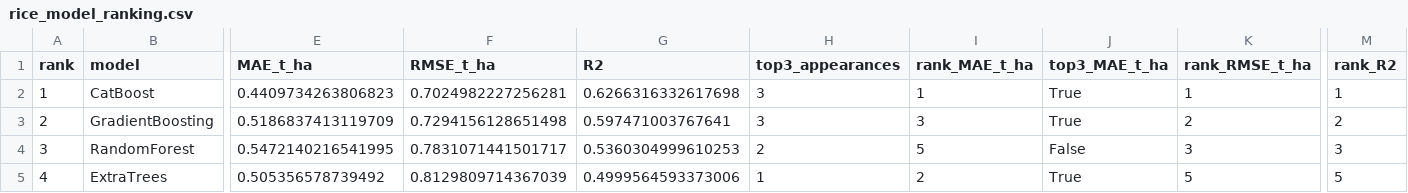
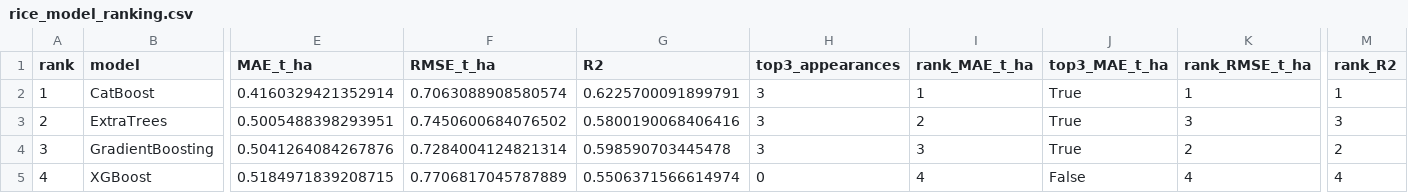
Before and after one commit to tuan-205/rice_yield_estimation, a CSV file: reports/model_comparison/rice_model_ranking.csv, drawn as a sheet; only a part is shown, gaps mark what is left out; the diff covers the shown part only; the diff names each change by its address in the sheet, - before the commit and + after, or states it on an @@ line.

```diff
--- a/reports/model_comparison/rice_model_ranking.csv
+++ b/reports/model_comparison/rice_model_ranking.csv
-E2 (MAE_t_ha): 0.4409734263806823
+E2 (MAE_t_ha): 0.4160329421352914
-F2 (RMSE_t_ha): 0.7024982227256281
+F2 (RMSE_t_ha): 0.7063088908580574
-G2 (R2): 0.6266316332617698
+G2 (R2): 0.6225700091899791
-B3 (model): GradientBoosting
+B3 (model): ExtraTrees
-E3 (MAE_t_ha): 0.5186837413119709
+E3 (MAE_t_ha): 0.5005488398293951
-F3 (RMSE_t_ha): 0.7294156128651498
+F3 (RMSE_t_ha): 0.7450600684076502
-G3 (R2): 0.597471003767641
+G3 (R2): 0.5800190068406416
-I3 (rank_MAE_t_ha): 3
+I3 (rank_MAE_t_ha): 2
-K3 (rank_RMSE_t_ha): 2
+K3 (rank_RMSE_t_ha): 3
-M3 (rank_R2): 2
+M3 (rank_R2): 3
-B4 (model): RandomForest
+B4 (model): GradientBoosting
-E4 (MAE_t_ha): 0.5472140216541995
+E4 (MAE_t_ha): 0.5041264084267876
-F4 (RMSE_t_ha): 0.7831071441501717
+F4 (RMSE_t_ha): 0.7284004124821314
-G4 (R2): 0.5360304999610253
+G4 (R2): 0.598590703445478
-H4 (top3_appearances): 2
+H4 (top3_appearances): 3
-I4 (rank_MAE_t_ha): 5
+I4 (rank_MAE_t_ha): 3
-J4 (top3_MAE_t_ha): False
+J4 (top3_MAE_t_ha): True
-K4 (rank_RMSE_t_ha): 3
+K4 (rank_RMSE_t_ha): 2
-M4 (rank_R2): 3
+M4 (rank_R2): 2
-B5 (model): ExtraTrees
+B5 (model): XGBoost
-E5 (MAE_t_ha): 0.505356578739492
+E5 (MAE_t_ha): 0.5184971839208715
-F5 (RMSE_t_ha): 0.8129809714367039
+F5 (RMSE_t_ha): 0.7706817045787889
-G5 (R2): 0.4999564593373006
+G5 (R2): 0.5506371566614974
-H5 (top3_appearances): 1
+H5 (top3_appearances): 0
-I5 (rank_MAE_t_ha): 2
+I5 (rank_MAE_t_ha): 4
-J5 (top3_MAE_t_ha): True
+J5 (top3_MAE_t_ha): False
-K5 (rank_RMSE_t_ha): 5
+K5 (rank_RMSE_t_ha): 4
-M5 (rank_R2): 5
+M5 (rank_R2): 4
```
Also changed, not shown: 15 edited cells elsewhere in this file, reports/model_comparison/rice_base_selection.csv, reports/model_comparison/rice_meta_oof_folds.csv, 24 other files.
